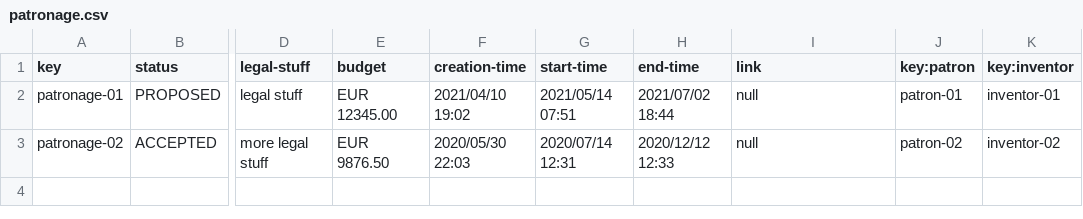
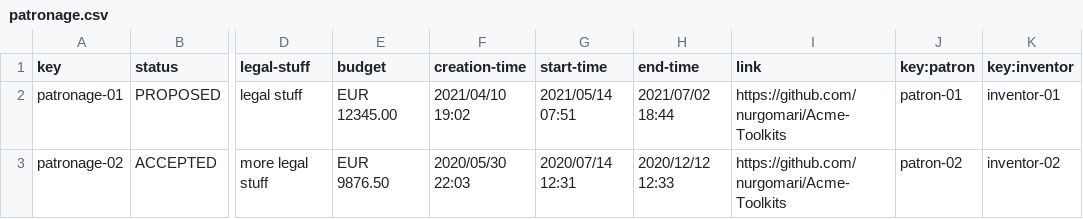
Before and after one commit to raugalroc/Acme-Toolkits, a CSV file: src/main/webapp/WEB-INF/resources/sample-data/patronage.csv, drawn as a sheet; only a part is shown, gaps mark what is left out; the diff names each change by its address in the sheet, - before the commit and + after, or states it on an @@ line.

```diff
--- a/src/main/webapp/WEB-INF/resources/sample-data/patronage.csv
+++ b/src/main/webapp/WEB-INF/resources/sample-data/patronage.csv
-I2:I3 (link): null
+I2:I3 (link): https://github.com/nurgomari/Acme-Toolkits
```
Also changed, not shown: 11 other files.
